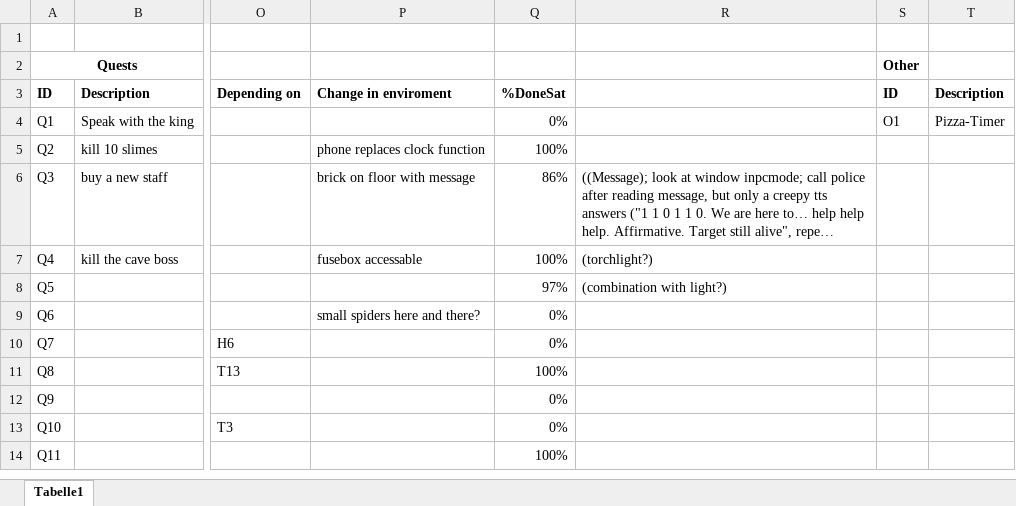
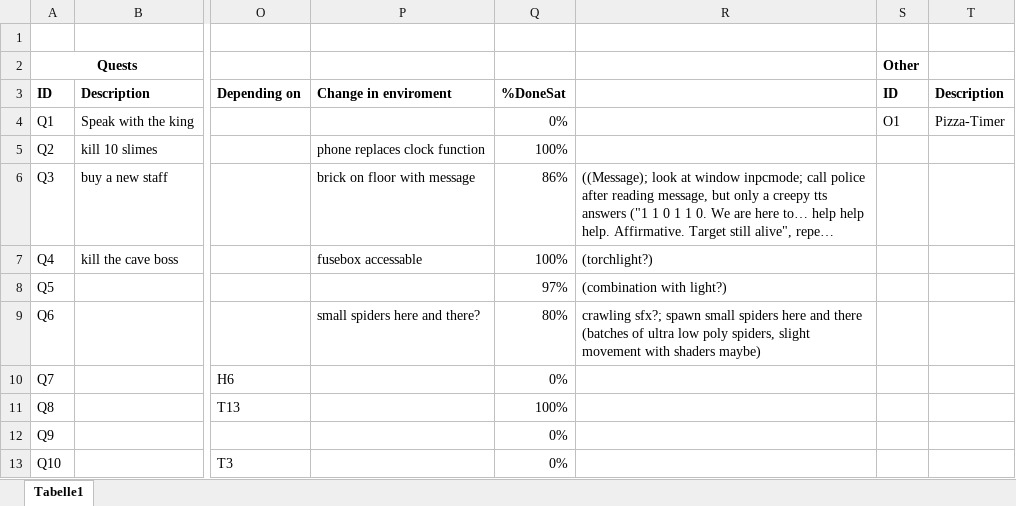
Before and after one commit to Maki99999/isekai-fake-rpg, an Excel workbook: Documents/StoryElements.xlsx, sheet Tabelle1, drawn as a sheet; only a part is shown, gaps mark what is left out; the shorter side is filled out with more unchanged rows; long unchanged cells end in …; values as stored, in another font and other column widths than the file's, no borders; conditional formats not drawn; the diff names each change by its address in the sheet, - before the commit and + after, or states it on an @@ line.

```diff
--- a/Documents/StoryElements.xlsx (sheet Tabelle1)
+++ b/Documents/StoryElements.xlsx (sheet Tabelle1)
-Q9: 0%
+Q9: 80%
-R9: (empty)
+R9: crawling sfx?; spawn small spiders here and there (batches of ultra low poly spiders, slight movement with shaders maybe)
```
Also changed, not shown: 18 other files.
